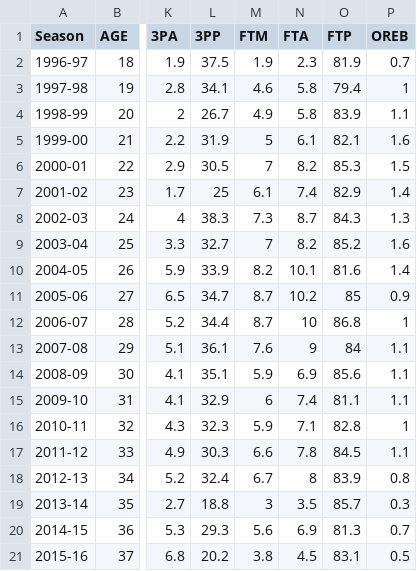
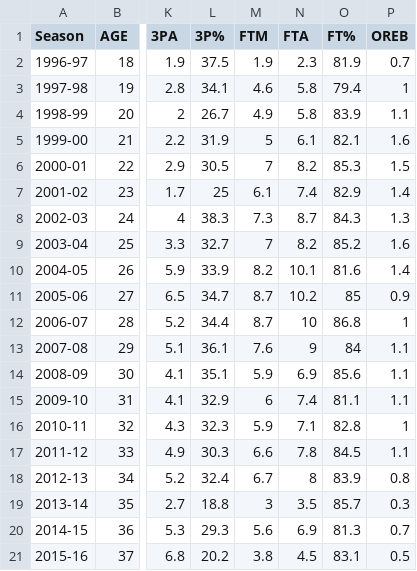
Before and after one commit to rickyeh/d3, a CSV file: kobe/kobeBryant.csv, drawn as a sheet; only a part is shown, gaps mark what is left out; the diff names each change by its address in the sheet, - before the commit and + after, or states it on an @@ line.

```diff
--- a/kobe/kobeBryant.csv
+++ b/kobe/kobeBryant.csv
-L1: 3PP
+L1: 3P%
-O1: FTP
+O1: FT%
```
Also changed, not shown: 1 other file.
